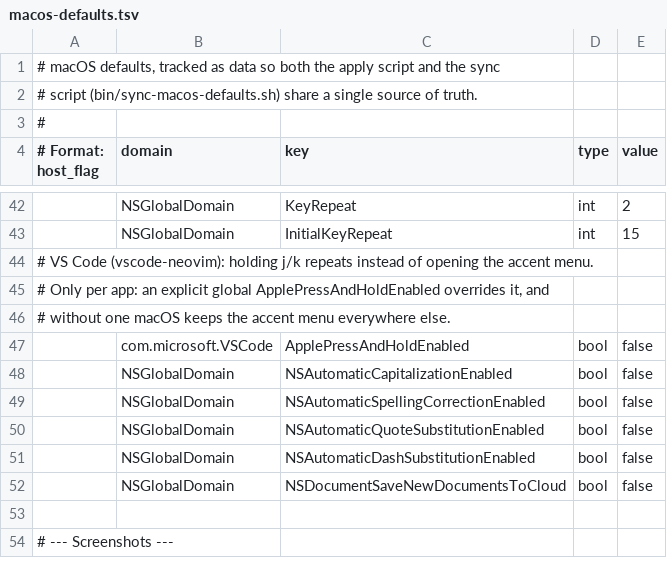
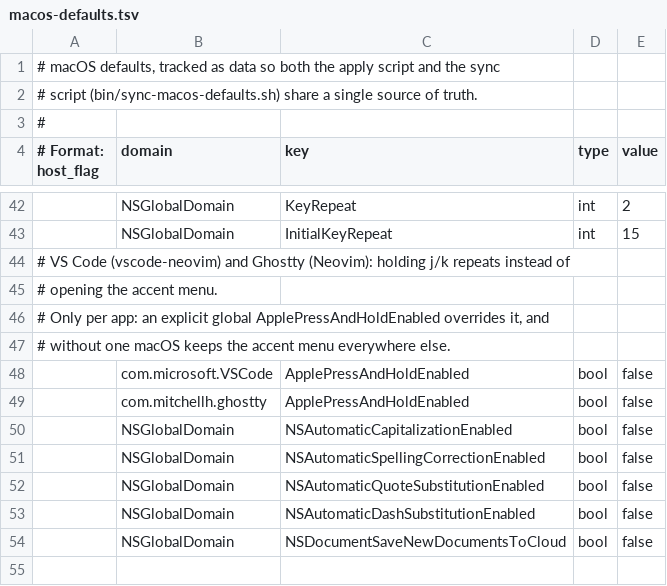
Before and after one commit to kristoflemmens/dotfiles, a TSV file: macos-defaults.tsv, drawn as a sheet; only a part is shown, gaps mark what is left out; the shorter side is filled out with more unchanged rows.

```diff
--- a/macos-defaults.tsv
+++ b/macos-defaults.tsv
@@ -43,3 +43,4 @@
 |NSGlobalDomain|InitialKeyRepeat|int|15
-# VS Code (vscode-neovim): holding j/k repeats instead of opening the accent menu.
+# VS Code (vscode-neovim) and Ghostty (Neovim): holding j/k repeats instead of
+# opening the accent menu.
 # Only per app: an explicit global ApplePressAndHoldEnabled overrides it, and
@@ -47,2 +48,3 @@
 |com.microsoft.VSCode|ApplePressAndHoldEnabled|bool|false
+|com.mitchellh.ghostty|ApplePressAndHoldEnabled|bool|false
 |NSGlobalDomain|NSAutomaticCapitalizationEnabled|bool|false
```
